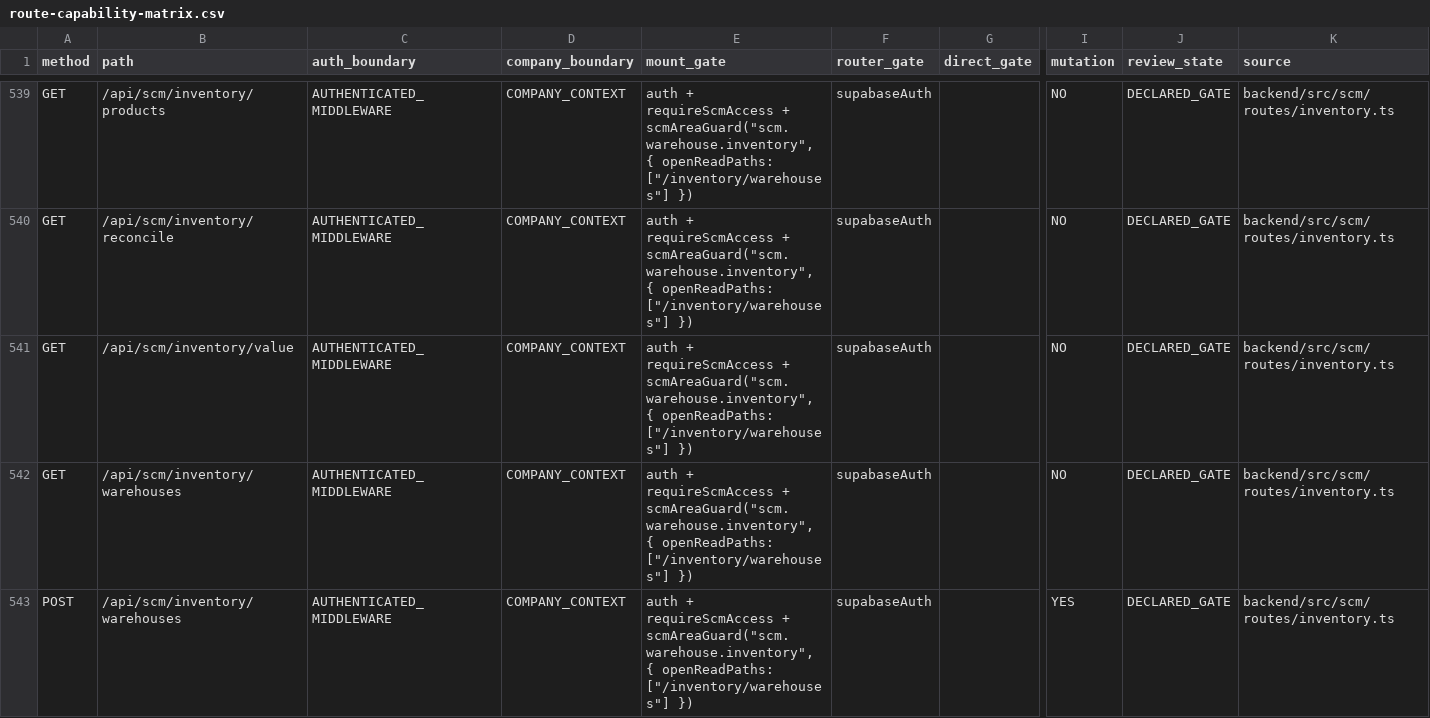
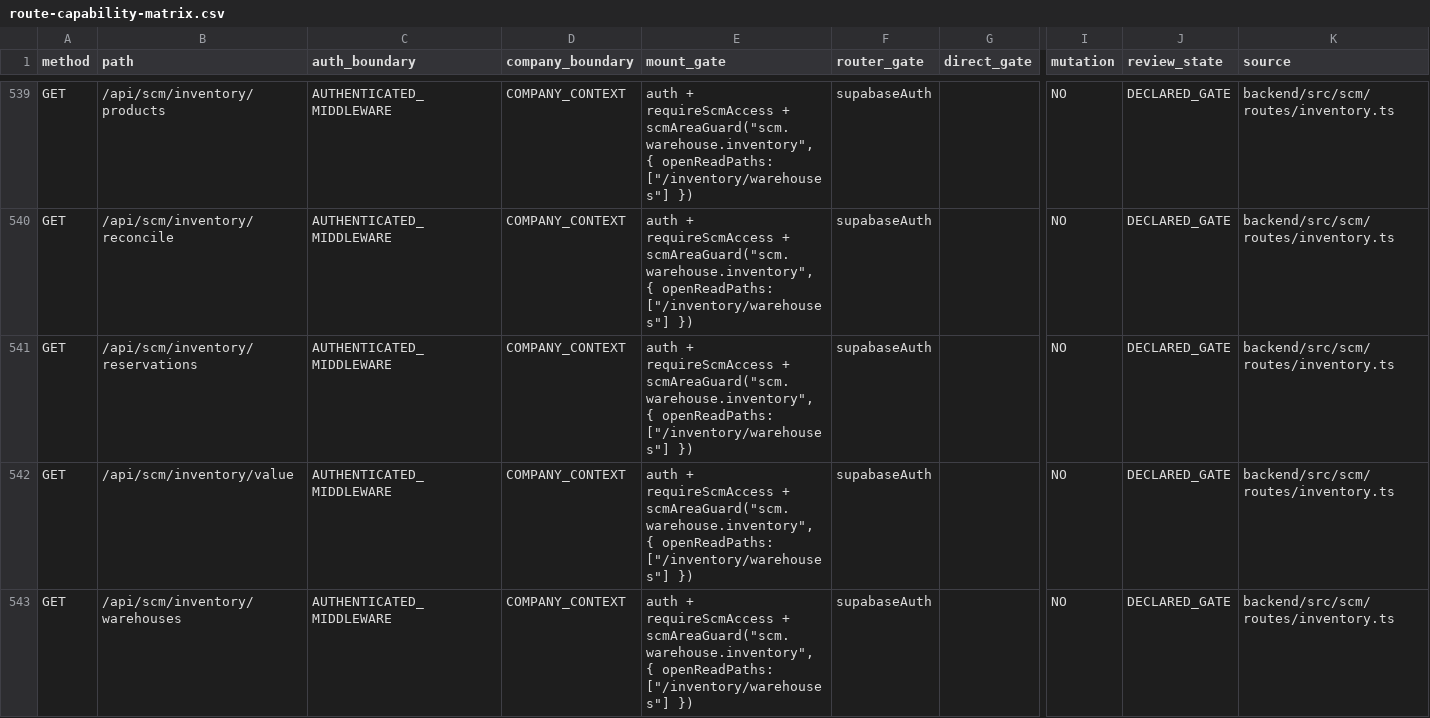
Before and after one commit to hello-houzs/Houzs-ERP, a CSV file: docs/generated/route-capability-matrix.csv, drawn as a sheet; only a part is shown, gaps mark what is left out; the shorter side is filled out with more unchanged rows; rows hold the shown columns only; the diff names each change by its address in the sheet, - before the commit and + after, or states it on an @@ line.

```diff
--- a/docs/generated/route-capability-matrix.csv
+++ b/docs/generated/route-capability-matrix.csv
+row 541: GET | /api/scm/inventory/reservations | AUTHENTICATED_MIDDLEWARE | COMPANY_CONTEXT | auth + requireScmAccess + scmAreaGuard("scm.warehouse.inventory", { openReadPaths: ["/inventory/warehouses"] }) | supabaseAuth |  | NO | DECLARED_GATE | backend/src/scm/routes/inventory.ts
```
Also changed, not shown: 1 other file.
